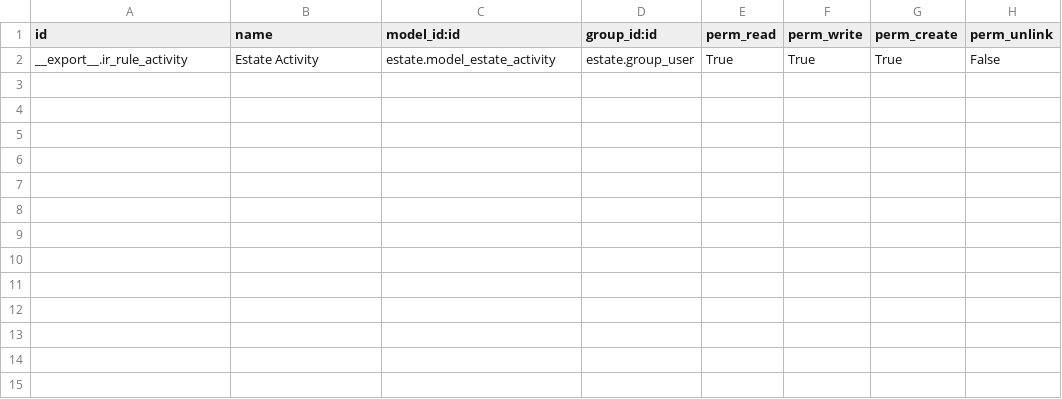
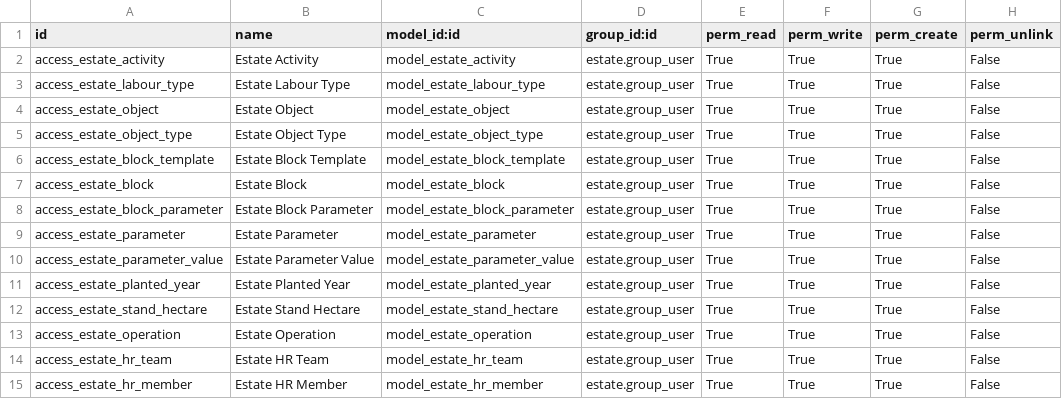
Before and after one commit to sutanto62/estate, a CSV file: estate/security/ir.model.access.csv, drawn as a sheet.

Commit message:
[FIX] estate: model security

```diff
--- a/estate/security/ir.model.access.csv
+++ b/estate/security/ir.model.access.csv
@@ -1,2 +1,15 @@
 id,name,model_id:id,group_id:id,perm_read,perm_write,perm_create,perm_unlink
-"__export__.ir_rule_activity","Estate Activity","estate.model_estate_activity","estate.group_user","True","True","True","False"
+access_estate_activity,Estate Activity,model_estate_activity,estate.group_user,True,True,True,False
+access_estate_labour_type,Estate Labour Type,model_estate_labour_type,estate.group_user,True,True,True,False
+access_estate_object,Estate Object,model_estate_object,estate.group_user,True,True,True,False
+access_estate_object_type,Estate Object Type,model_estate_object_type,estate.group_user,True,True,True,False
+access_estate_block_template,Estate Block Template,model_estate_block_template,estate.group_user,True,True,True,False
+access_estate_block,Estate Block,model_estate_block,estate.group_user,True,True,True,False
+access_estate_block_parameter,Estate Block Parameter,model_estate_block_parameter,estate.group_user,True,True,True,False
+access_estate_parameter,Estate Parameter,model_estate_parameter,estate.group_user,True,True,True,False
+access_estate_parameter_value,Estate Parameter Value,model_estate_parameter_value,estate.group_user,True,True,True,False
+access_estate_planted_year,Estate Planted Year,model_estate_planted_year,estate.group_user,True,True,True,False
+access_estate_stand_hectare,Estate Stand Hectare,model_estate_stand_hectare,estate.group_user,True,True,True,False
+access_estate_operation,Estate Operation,model_estate_operation,estate.group_user,True,True,True,False
+access_estate_hr_team,Estate HR Team,model_estate_hr_team,estate.group_user,True,True,True,False
+access_estate_hr_member,Estate HR Member,model_estate_hr_member,estate.group_user,True,True,True,False
```
Also changed, not shown: 2 other files.
